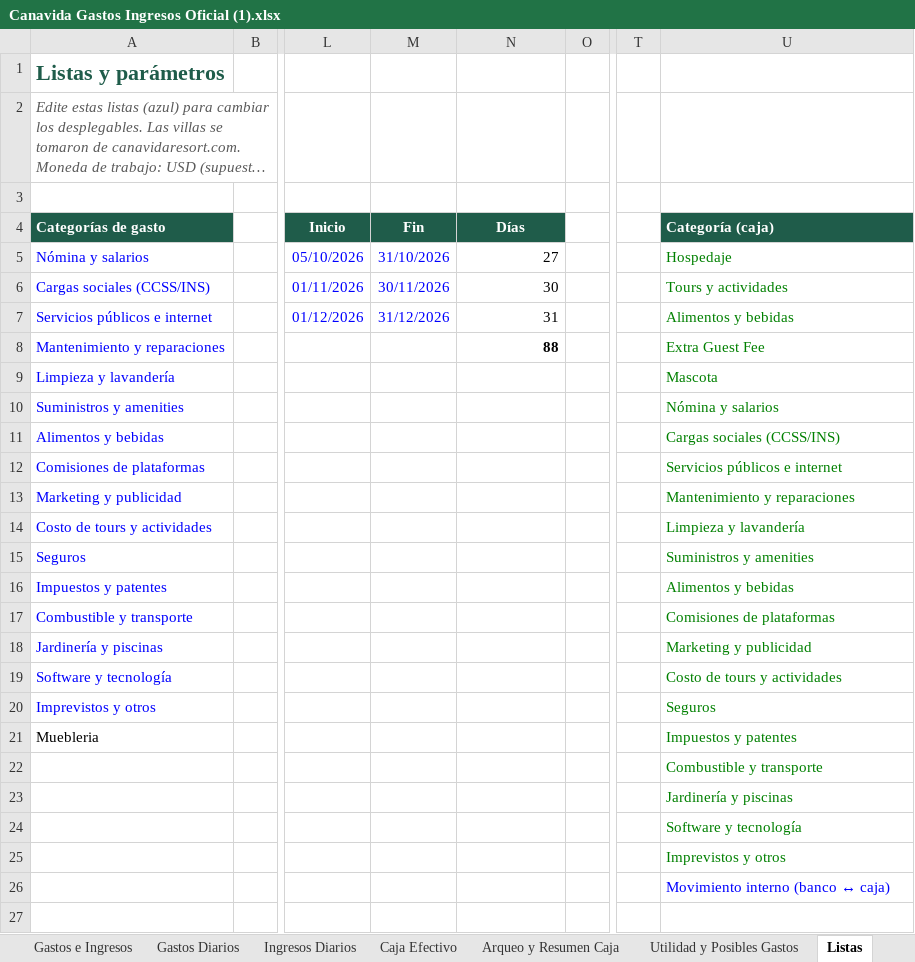
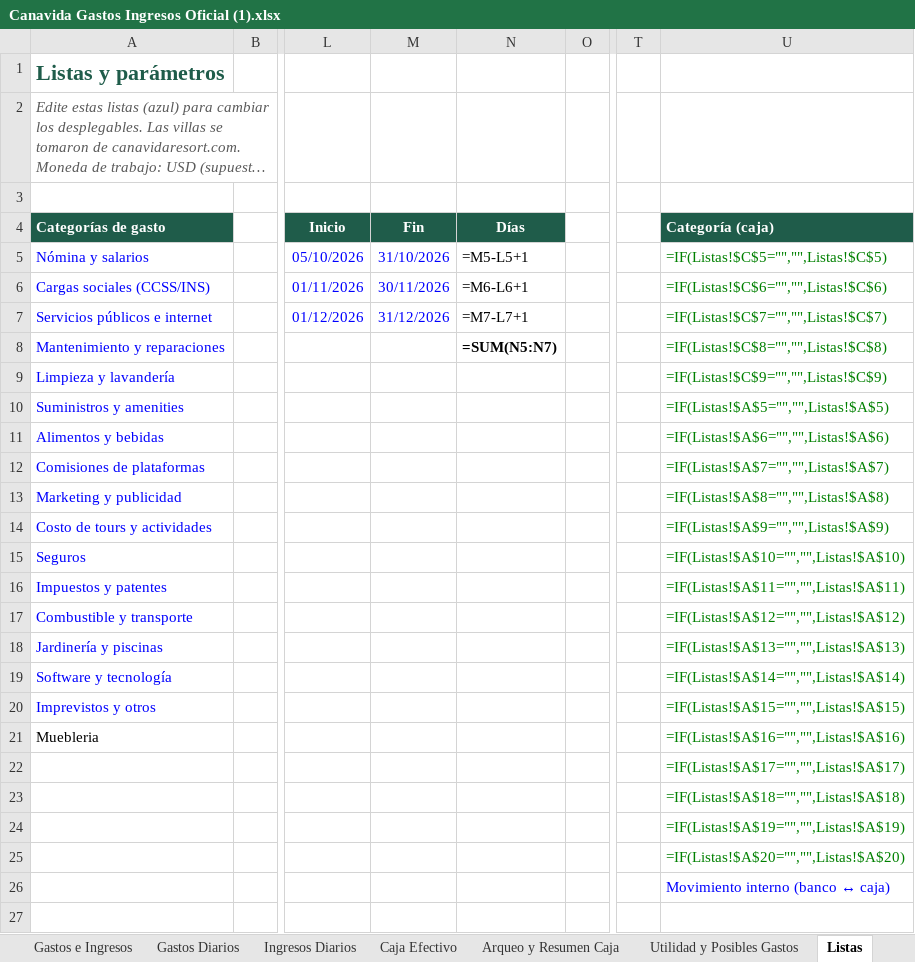
Before and after one commit to charliebrowncr/Gastos-e-ingresos, an Excel workbook: Canavida Gastos Ingresos Oficial (1).xlsx, sheet Listas, drawn as a sheet; only a part is shown, gaps mark what is left out; long unchanged cells end in …; values as stored, in another font and other column widths than the file's, no borders; formulas without a stored value are shown as written; charts and pictures not drawn; the diff names each change by its address in the sheet, - before the commit and + after, or states it on an @@ line.

```diff
--- a/Canavida Gastos Ingresos Oficial (1).xlsx (sheet Listas)
+++ b/Canavida Gastos Ingresos Oficial (1).xlsx (sheet Listas)
-N5 (Días): 27
+N5 (Días): =M5-L5+1
-U5 (Categoría (caja)): Hospedaje
+U5 (Categoría (caja)): =IF(Listas!$C$5="","",Listas!$C$5)
-N6 (Días): 30
+N6 (Días): =M6-L6+1
-U6 (Categoría (caja)): Tours y actividades
+U6 (Categoría (caja)): =IF(Listas!$C$6="","",Listas!$C$6)
-N7 (Días): 31
+N7 (Días): =M7-L7+1
-U7 (Categoría (caja)): Alimentos y bebidas
+U7 (Categoría (caja)): =IF(Listas!$C$7="","",Listas!$C$7)
-N8 (Días): 88
+N8 (Días): =SUM(N5:N7)
-U8 (Categoría (caja)): Extra Guest Fee
+U8 (Categoría (caja)): =IF(Listas!$C$8="","",Listas!$C$8)
-U9 (Categoría (caja)): Mascota
+U9 (Categoría (caja)): =IF(Listas!$C$9="","",Listas!$C$9)
-U10 (Categoría (caja)): Nómina y salarios
+U10 (Categoría (caja)): =IF(Listas!$A$5="","",Listas!$A$5)
-U11 (Categoría (caja)): Cargas sociales (CCSS/INS)
+U11 (Categoría (caja)): =IF(Listas!$A$6="","",Listas!$A$6)
-U12 (Categoría (caja)): Servicios públicos e internet
+U12 (Categoría (caja)): =IF(Listas!$A$7="","",Listas!$A$7)
-U13 (Categoría (caja)): Mantenimiento y reparaciones
+U13 (Categoría (caja)): =IF(Listas!$A$8="","",Listas!$A$8)
-U14 (Categoría (caja)): Limpieza y lavandería
+U14 (Categoría (caja)): =IF(Listas!$A$9="","",Listas!$A$9)
-U15 (Categoría (caja)): Suministros y amenities
+U15 (Categoría (caja)): =IF(Listas!$A$10="","",Listas!$A$10)
-U16 (Categoría (caja)): Alimentos y bebidas
+U16 (Categoría (caja)): =IF(Listas!$A$11="","",Listas!$A$11)
-U17 (Categoría (caja)): Comisiones de plataformas
+U17 (Categoría (caja)): =IF(Listas!$A$12="","",Listas!$A$12)
-U18 (Categoría (caja)): Marketing y publicidad
+U18 (Categoría (caja)): =IF(Listas!$A$13="","",Listas!$A$13)
-U19 (Categoría (caja)): Costo de tours y actividades
+U19 (Categoría (caja)): =IF(Listas!$A$14="","",Listas!$A$14)
-U20 (Categoría (caja)): Seguros
+U20 (Categoría (caja)): =IF(Listas!$A$15="","",Listas!$A$15)
-U21 (Categoría (caja)): Impuestos y patentes
+U21 (Categoría (caja)): =IF(Listas!$A$16="","",Listas!$A$16)
-U22 (Categoría (caja)): Combustible y transporte
+U22 (Categoría (caja)): =IF(Listas!$A$17="","",Listas!$A$17)
-U23 (Categoría (caja)): Jardinería y piscinas
+U23 (Categoría (caja)): =IF(Listas!$A$18="","",Listas!$A$18)
-U24 (Categoría (caja)): Software y tecnología
+U24 (Categoría (caja)): =IF(Listas!$A$19="","",Listas!$A$19)
-U25 (Categoría (caja)): Imprevistos y otros
+U25 (Categoría (caja)): =IF(Listas!$A$20="","",Listas!$A$20)
```
Also changed, not shown: sheet Caja Efectivo, sheet Arqueo y Resumen Caja, sheet Utilidad y Posibles Gastos, sheet Gastos Diarios, sheet Gastos e Ingresos, sheet Ingresos Diarios, charts or pictures, reportes/Reservas_2026-10-28.xlsx, 2 other files.
